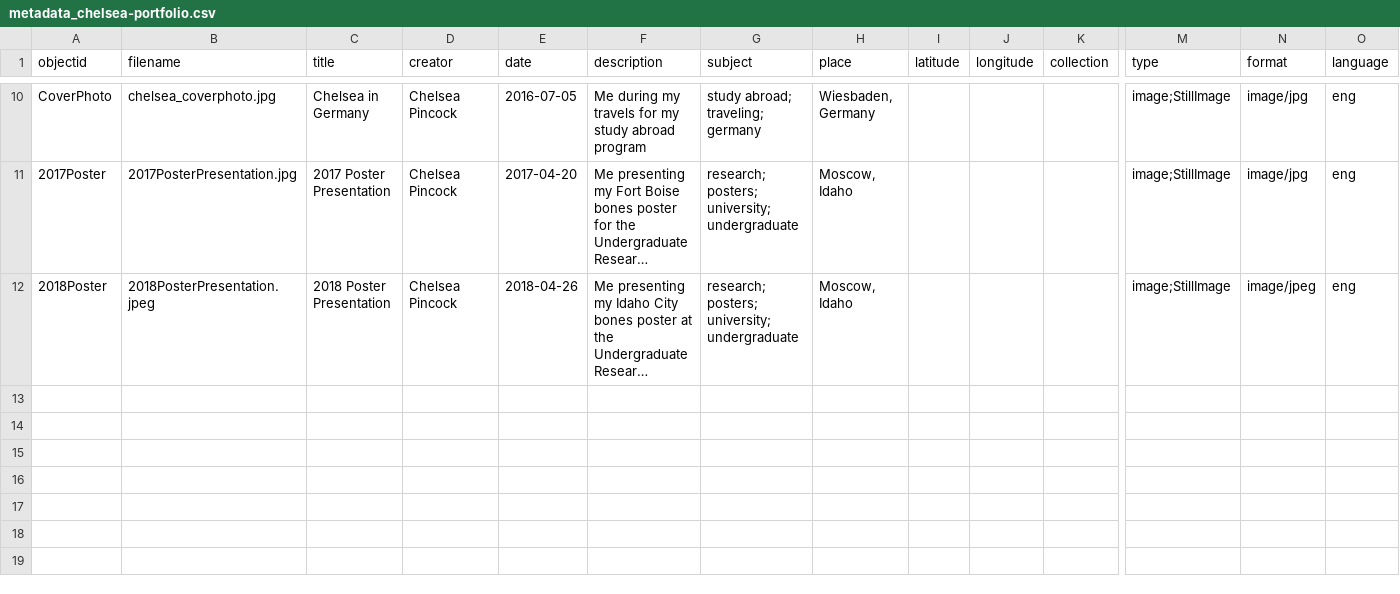
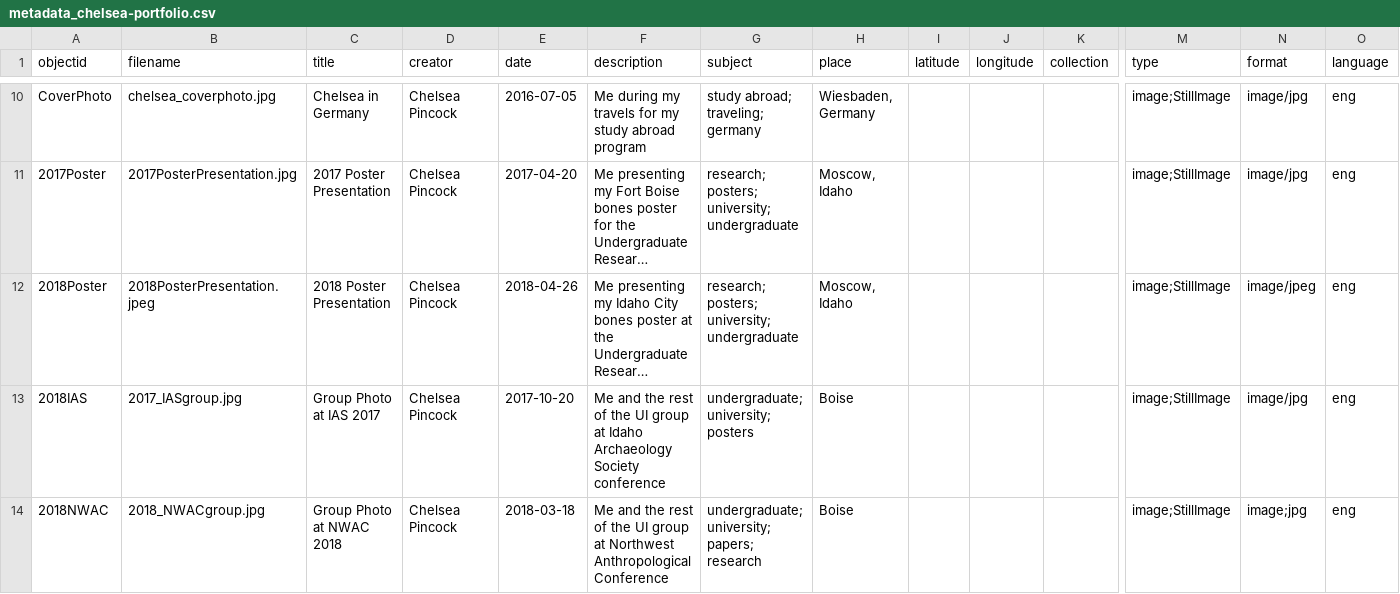
Before and after one commit to cc3199/chelsea-portfolio, a CSV file: _data/metadata_chelsea-portfolio.csv, drawn as a sheet; only a part is shown, gaps mark what is left out; long unchanged cells end in …; rows hold the shown columns only; the diff covers the shown part only; the diff names each change by its address in the sheet, - before the commit and + after, or states it on an @@ line.

Commit message:
add papers page

```diff
--- a/_data/metadata_chelsea-portfolio.csv
+++ b/_data/metadata_chelsea-portfolio.csv
+row 13: 2018IAS | 2017_IASgroup.jpg | Group Photo at IAS 2017 | Chelsea Pincock | 2017-10-20 | Me and the rest of the UI group at Idaho Archaeology Society conference | undergraduate; university; posters | Boise |  |  |  | image;StillImage | image/jpg | eng
+row 14: 2018NWAC | 2018_NWACgroup.jpg | Group Photo at NWAC 2018 | Chelsea Pincock | 2018-03-18 | Me and the rest of the UI group at Northwest Anthropological Conference | undergraduate; university; papers; research | Boise |  |  |  | image;StillImage | image;jpg | eng
```
Also changed, not shown: 1 added row and 1 edited cell elsewhere in this file, _data/nav-config.csv, 2 other files.
